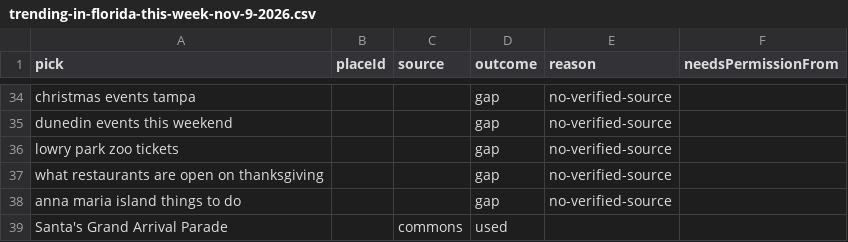
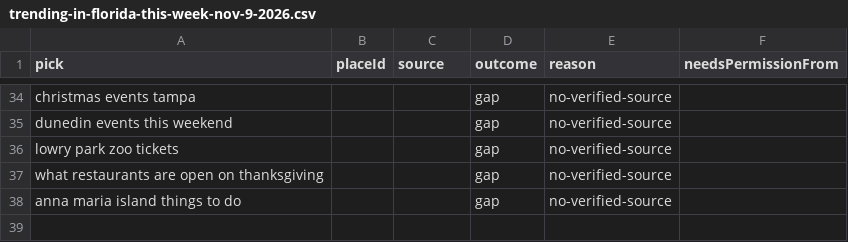
Before and after one commit to wallstreethyena/Wayfind, a CSV file: data/guide-pick-photos/_reports/trending-in-florida-this-week-nov-9-2026.csv, drawn as a sheet; only a part is shown, gaps mark what is left out.

```diff
--- a/data/guide-pick-photos/_reports/trending-in-florida-this-week-nov-9-2026.csv
+++ b/data/guide-pick-photos/_reports/trending-in-florida-this-week-nov-9-2026.csv
@@ -38,2 +38 @@ what restaurants are open on thanksgiving,,,gap,no-verified-source,
 anna maria island things to do,,,gap,no-verified-source,
-Santa's Grand Arrival Parade,,commons,used,,
```
Also changed, not shown: 6 other files.
